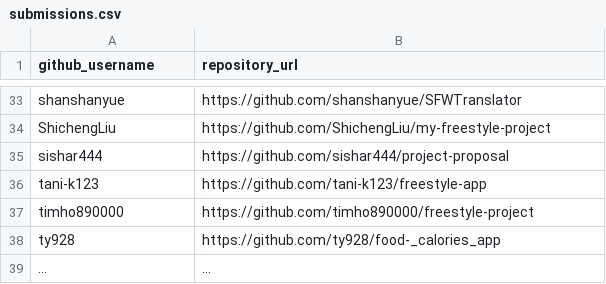
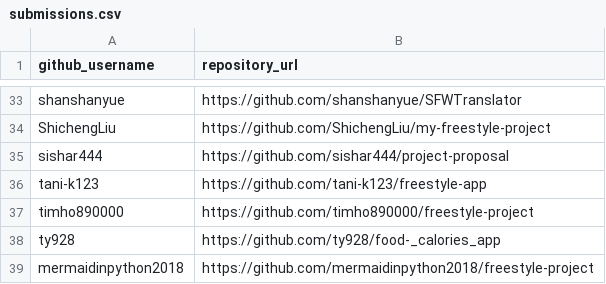
Before and after one commit to prof-rossetti/nyu-info-2335-201805, a CSV file: projects/freestyle/submissions.csv, drawn as a sheet; only a part is shown, gaps mark what is left out; removed rows and columns are numbered as before the commit, all else as after; the diff names each change by its address in the sheet, - before the commit and + after, or states it on an @@ line.

Commit message:
Update submissions.csv

```diff
--- a/projects/freestyle/submissions.csv
+++ b/projects/freestyle/submissions.csv
-row 39: ... | ...
+row 39: mermaidinpython2018 | https://github.com/mermaidinpython2018/freestyle-project
```
